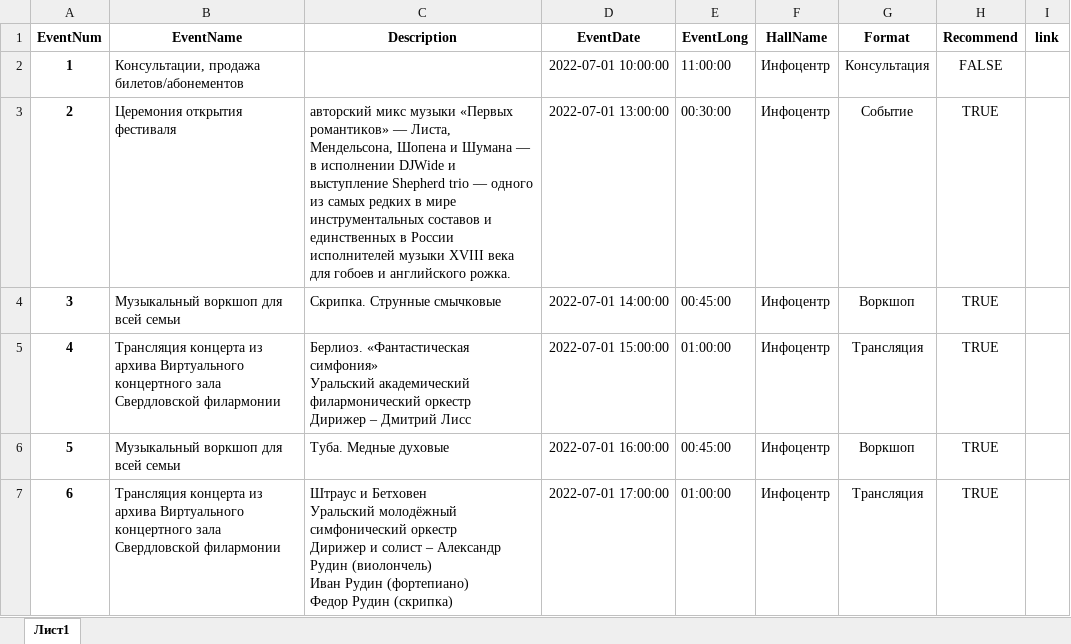
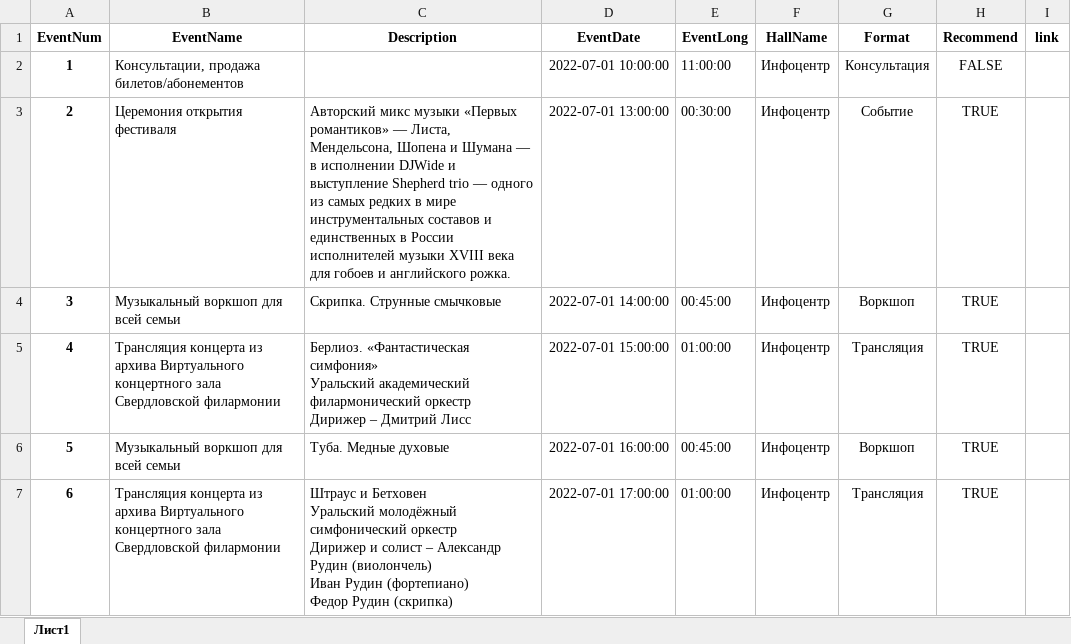
Before and after one commit to dmagog/Figaro, an Excel workbook: app/data/Offprogram-good.xlsx, sheet Лист1, drawn as a sheet; only a part is shown; values as stored, in another font and other column widths than the file's, no borders; the diff names each change by its address in the sheet, - before the commit and + after, or states it on an @@ line.

Commit message:
ifx recomendation offprog at route list

```diff
--- a/app/data/Offprogram-good.xlsx (sheet Лист1)
+++ b/app/data/Offprogram-good.xlsx (sheet Лист1)
-C3 (Description): авторский микс музыки…
+C3 (Description): Авторский микс музыки…
```
Also changed, not shown: 1 other file.
